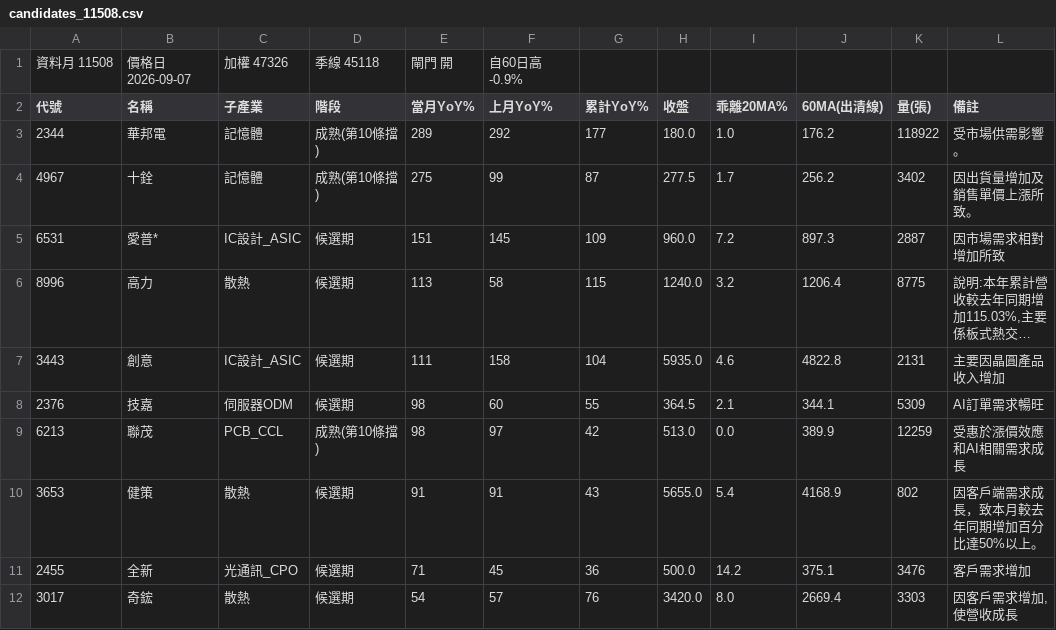
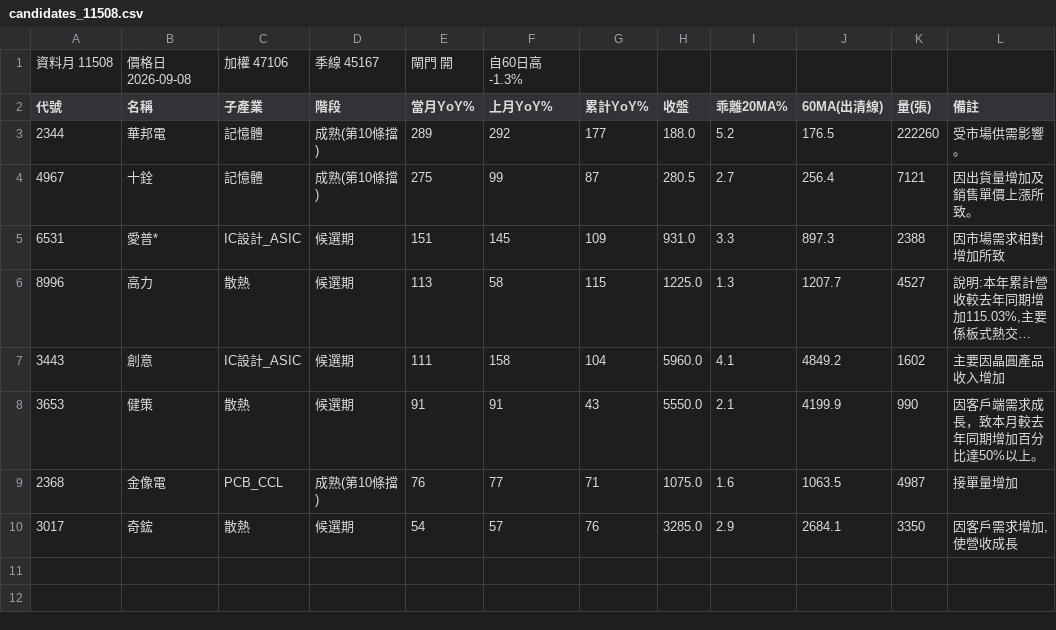
Before and after one commit to kko3okk/family-dividend-web, a CSV file: paper/candidates_11508.csv, drawn as a sheet; long unchanged cells end in …; removed rows and columns are numbered as before the commit, all else as after; the diff names each change by its address in the sheet, - before the commit and + after, or states it on an @@ line.

Commit message:
paper 2026-09-08

```diff
--- a/paper/candidates_11508.csv
+++ b/paper/candidates_11508.csv
-B1 (名稱): 價格日 2026-09-07
+B1 (名稱): 價格日 2026-09-08
-C1 (子產業): 加權 47326
+C1 (子產業): 加權 47106
-D1 (階段): 季線 45118
+D1 (階段): 季線 45167
-F1 (上月YoY%): 自60日高 -0.9%
+F1 (上月YoY%): 自60日高 -1.3%
-H3 (收盤): 180.0
+H3 (收盤): 188.0
-I3 (乖離20MA%): 1.0
+I3 (乖離20MA%): 5.2
-J3 (60MA(出清線)): 176.2
+J3 (60MA(出清線)): 176.5
-K3 (量(張)): 118922
+K3 (量(張)): 222260
-H4 (收盤): 277.5
+H4 (收盤): 280.5
-I4 (乖離20MA%): 1.7
+I4 (乖離20MA%): 2.7
-J4 (60MA(出清線)): 256.2
+J4 (60MA(出清線)): 256.4
-K4 (量(張)): 3402
+K4 (量(張)): 7121
-H5 (收盤): 960.0
+H5 (收盤): 931.0
-I5 (乖離20MA%): 7.2
+I5 (乖離20MA%): 3.3
-K5 (量(張)): 2887
+K5 (量(張)): 2388
-H6 (收盤): 1240.0
+H6 (收盤): 1225.0
-I6 (乖離20MA%): 3.2
+I6 (乖離20MA%): 1.3
-J6 (60MA(出清線)): 1206.4
+J6 (60MA(出清線)): 1207.7
-K6 (量(張)): 8775
+K6 (量(張)): 4527
-H7 (收盤): 5935.0
+H7 (收盤): 5960.0
-I7 (乖離20MA%): 4.6
+I7 (乖離20MA%): 4.1
-J7 (60MA(出清線)): 4822.8
+J7 (60MA(出清線)): 4849.2
-K7 (量(張)): 2131
+K7 (量(張)): 1602
-row 8: 2376 | 技嘉 | 伺服器ODM | 候選期 | 98 | 60 | 55 | 364.5 | 2.1 | 344.1 | 5309 | AI訂單需求暢旺
-row 9: 6213 | 聯茂 | PCB_CCL | 成熟(第10條擋) | 98 | 97 | 42 | 513.0 | 0.0 | 389.9 | 12259 | 受惠於漲價效應和AI相關需求成長
-H8 (收盤): 5655.0
+H8 (收盤): 5550.0
-I8 (乖離20MA%): 5.4
+I8 (乖離20MA%): 2.1
-J8 (60MA(出清線)): 4168.9
+J8 (60MA(出清線)): 4199.9
-K8 (量(張)): 802
+K8 (量(張)): 990
-row 11: 2455 | 全新 | 光通訊_CPO | 候選期 | 71 | 45 | 36 | 500.0 | 14.2 | 375.1 | 3476 | 客戶需求增加
+row 9: 2368 | 金像電 | PCB_CCL | 成熟(第10條擋) | 76 | 77 | 71 | 1075.0 | 1.6 | 1063.5 | 4987 | 接單量增加
-H10 (收盤): 3420.0
+H10 (收盤): 3285.0
-I10 (乖離20MA%): 8.0
+I10 (乖離20MA%): 2.9
-J10 (60MA(出清線)): 2669.4
+J10 (60MA(出清線)): 2684.1
-K10 (量(張)): 3303
+K10 (量(張)): 3350
```
Also changed, not shown: 6 other files.
